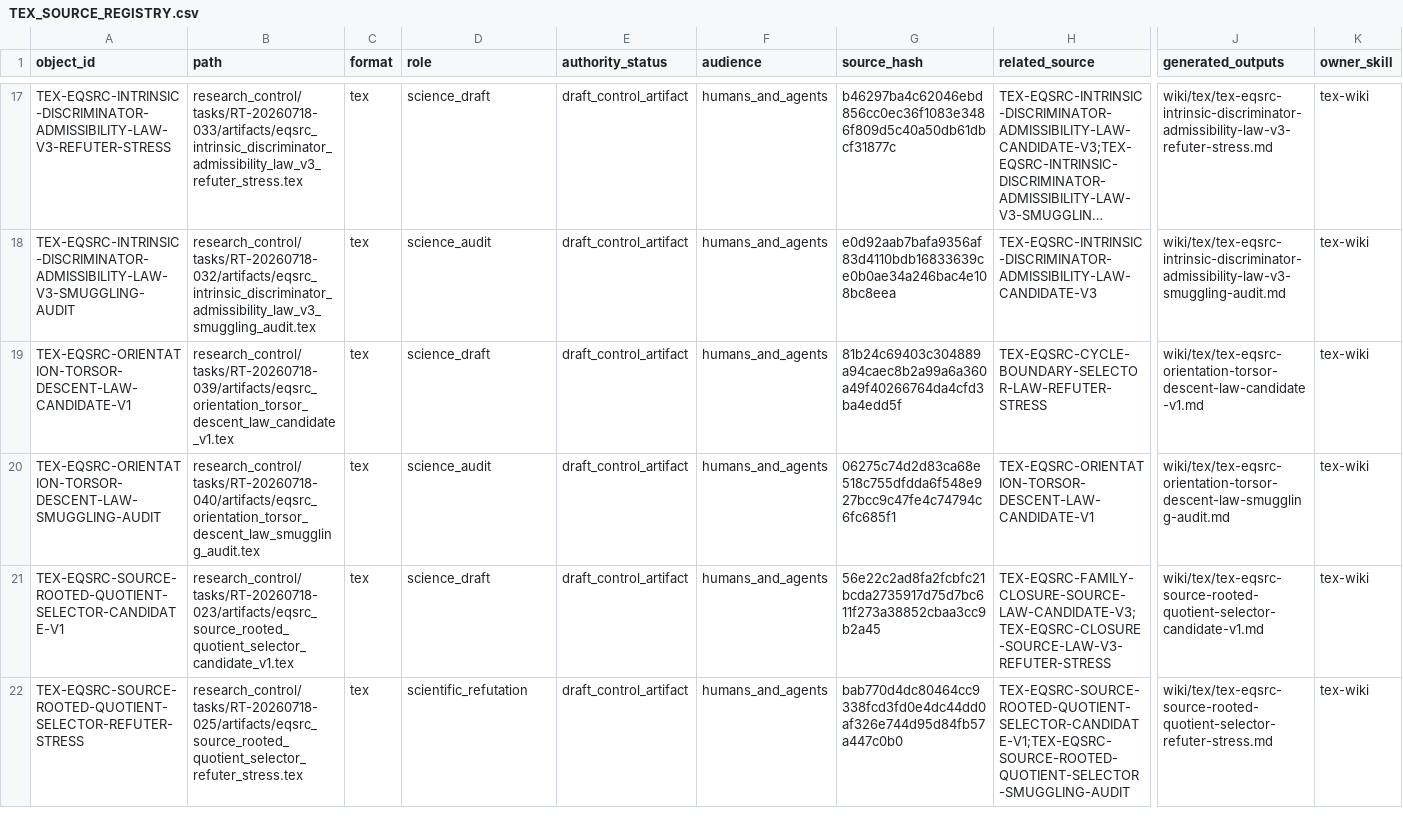
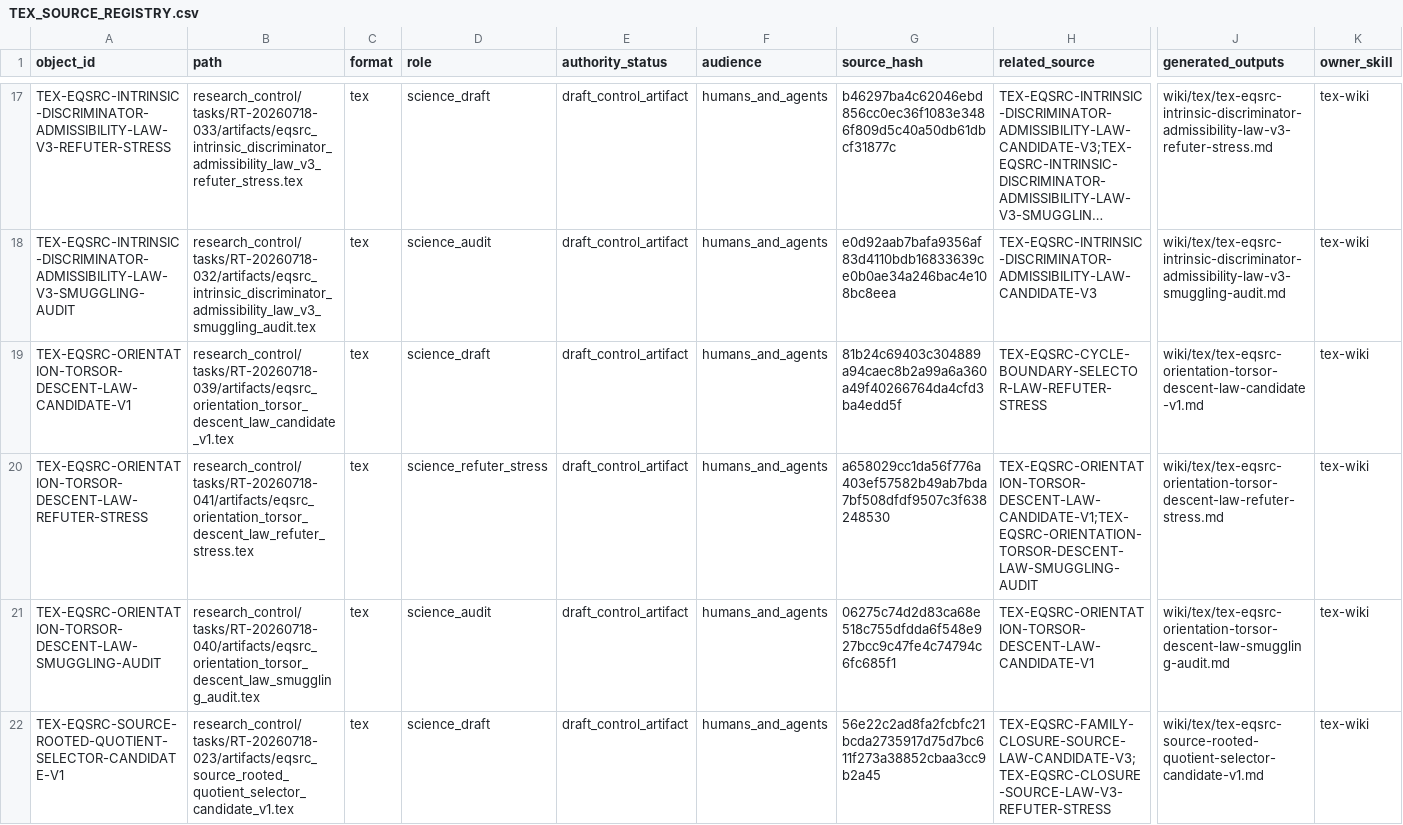
Before and after one commit to AngryOwlAI/The-AEther-Flow, a CSV file: registries/TEX_SOURCE_REGISTRY.csv, drawn as a sheet; only a part is shown, gaps mark what is left out; the shorter side is filled out with more unchanged rows; long unchanged cells end in …; rows hold the shown columns only; the diff names each change by its address in the sheet, - before the commit and + after, or states it on an @@ line.

```diff
--- a/registries/TEX_SOURCE_REGISTRY.csv
+++ b/registries/TEX_SOURCE_REGISTRY.csv
+row 20: TEX-EQSRC-ORIENTATION-TORSOR-DESCENT-LAW-REFUTER-STRESS | research_control/tasks/RT-20260718-041/artifacts/eqsrc_orientation_torsor_descent_law_refuter_stress.tex | tex | science_refuter_stress | draft_control_artifact | humans_and_agents | a658029cc1da56f776a403ef57582b49ab7bda7bf508dfdf9507c3f638248530 | TEX-EQSRC-ORIENTATION-TORSOR-DESCENT-LAW-CANDIDATE-V1;TEX-EQSRC-ORIENTATION-TORSOR-DESCENT-LAW-SMUGGLING-AUDIT | wiki/tex/tex-eqsrc-orientation-torsor-descent-law-refuter-stress.md | tex-wiki
```
Also changed, not shown: registries/MARKDOWN_SOURCE_REGISTRY.csv, registries/OBSIDIAN_VAULT_REGISTRY.csv, 56 other files.
